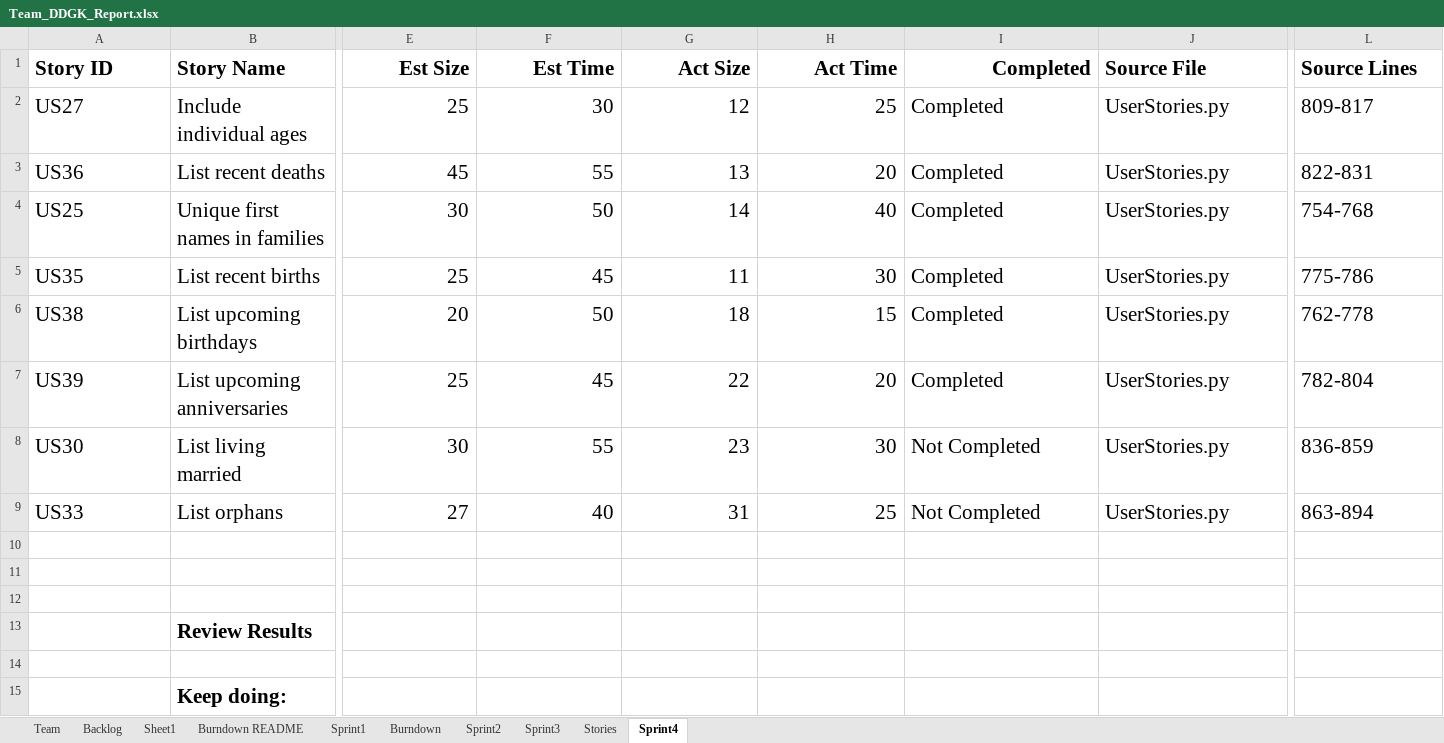
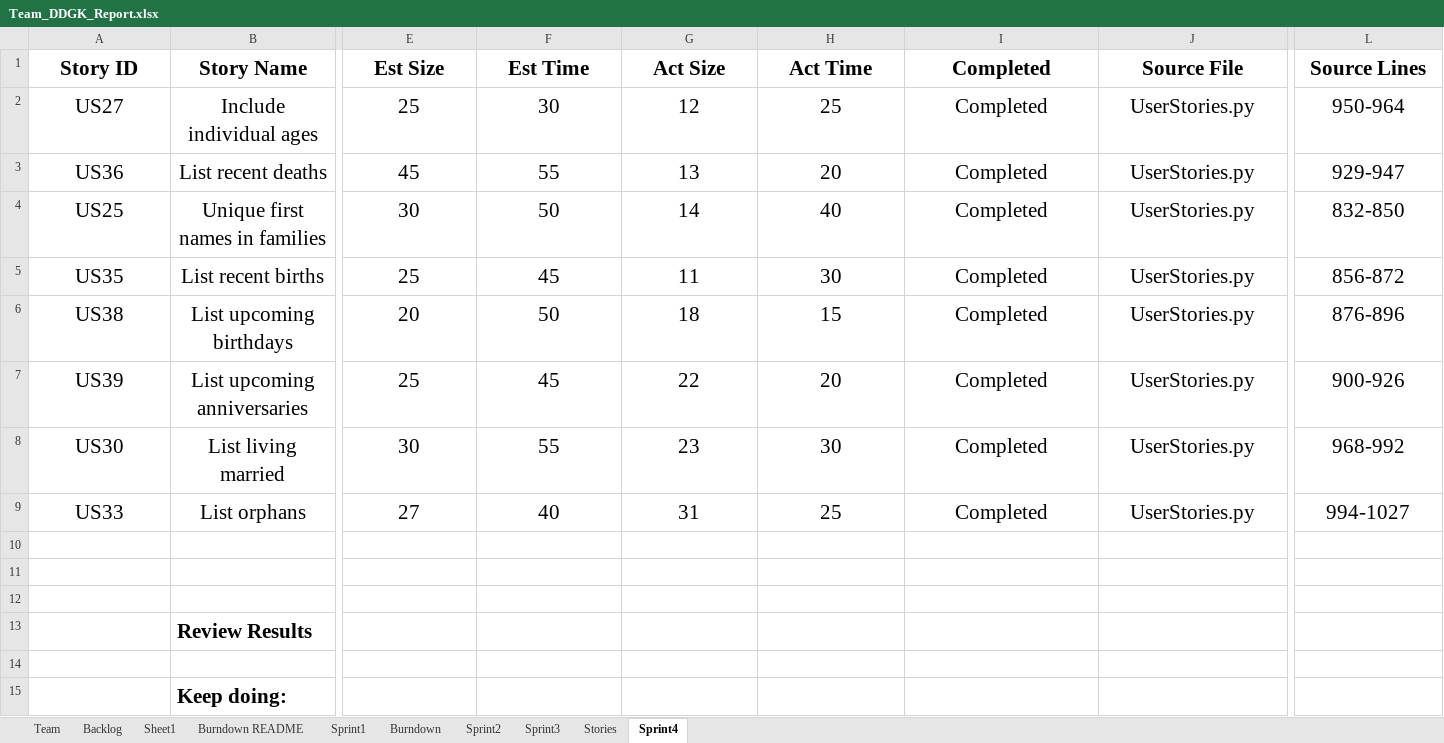
Before and after one commit to gopimiyani/SSW-555-Agile_Project, an Excel workbook: SSW-555--Project 04-Sprint4/Team_DDGK_Report.xlsx, sheet Sprint4, drawn as a sheet; only a part is shown, gaps mark what is left out; values as stored, in another font and other column widths than the file's, no borders; the diff covers the shown part only; the diff names each change by its address in the sheet, - before the commit and + after, or states it on an @@ line.

Commit message:
Final
final version

```diff
--- a/SSW-555--Project 04-Sprint4/Team_DDGK_Report.xlsx (sheet Sprint4)
+++ b/SSW-555--Project 04-Sprint4/Team_DDGK_Report.xlsx (sheet Sprint4)
-A1:B9 alignment: left
+A1:B9 alignment: center
-E1:I1 alignment: right
+E1:I1 alignment: center
-J1:L1 alignment: left
+J1:L1 alignment: center
-E2:H9 alignment: right
+E2:H9 alignment: center
-I2:L9 alignment: left
+I2:L9 alignment: center
-L2 (Source Lines): 809-817
+L2 (Source Lines): 950-964
-L3 (Source Lines): 822-831
+L3 (Source Lines): 929-947
-L4 (Source Lines): 754-768
+L4 (Source Lines): 832-850
-L5 (Source Lines): 775-786
+L5 (Source Lines): 856-872
-L6 (Source Lines): 762-778
+L6 (Source Lines): 876-896
-L7 (Source Lines): 782-804
+L7 (Source Lines): 900-926
-I8:I9 (Completed): Not Completed
+I8:I9 (Completed): Completed
-L8 (Source Lines): 836-859
+L8 (Source Lines): 968-992
-L9 (Source Lines): 863-894
+L9 (Source Lines): 994-1027
```
Also changed, not shown: 1 removed column and cell formats elsewhere in this sheet, sheet Backlog, sheet Burndown, sheet Sprint2.
